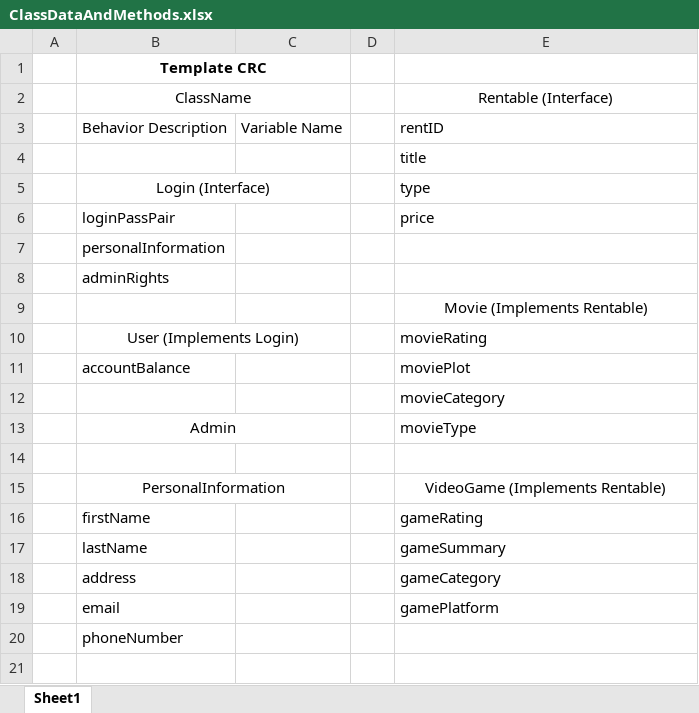
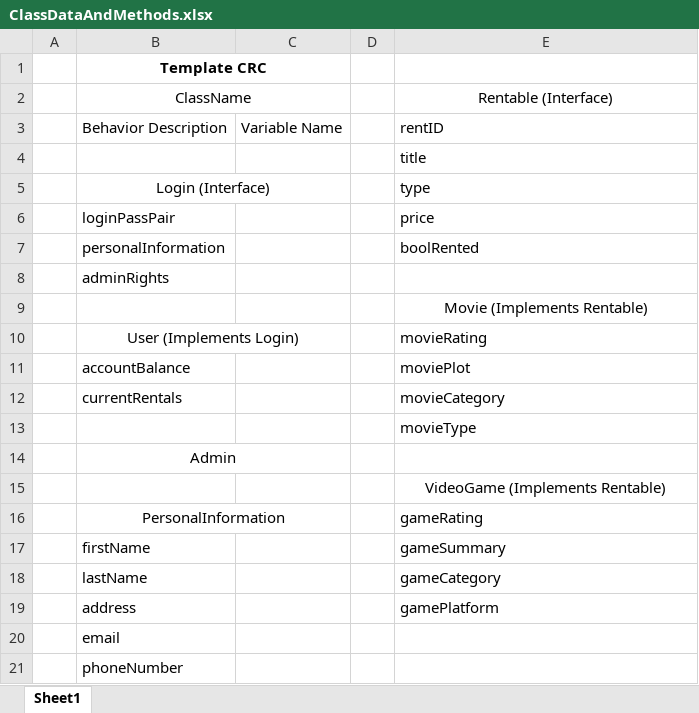
Before and after one commit to t33soccer/RedBoxJava, an Excel workbook: Documentation/Design/ClassDataAndMethods.xlsx, sheet Sheet1, drawn as a sheet; values as stored, in another font and other column widths than the file's, no borders; addresses are those after the commit; the diff names each change by its address in the sheet, - before the commit and + after, or states it on an @@ line.

```diff
--- a/Documentation/Design/ClassDataAndMethods.xlsx (sheet Sheet1)
+++ b/Documentation/Design/ClassDataAndMethods.xlsx (sheet Sheet1)
-E7: (empty)
+E7: boolRented
+row 12:  | currentRentals |  |  | movieCategory
-E13: movieCategory
+E13: movieType
-E14: movieType
+E14: (empty)
-E15: (empty)
+E15: VideoGame (Implements Rentable)
-E16: VideoGame (Implements Rentable)
+E16: gameRating
-E16 alignment: center
+E16 alignment: left
-E17: gameRating
+E17: gameSummary
-E18: gameSummary
+E18: gameCategory
-E19: gameCategory
+E19: gamePlatform
-E20: gamePlatform
+E20: (empty)
```
Also changed, not shown: Documentation/Design/ClassRelationshipCards.xlsx, 3 other files.
